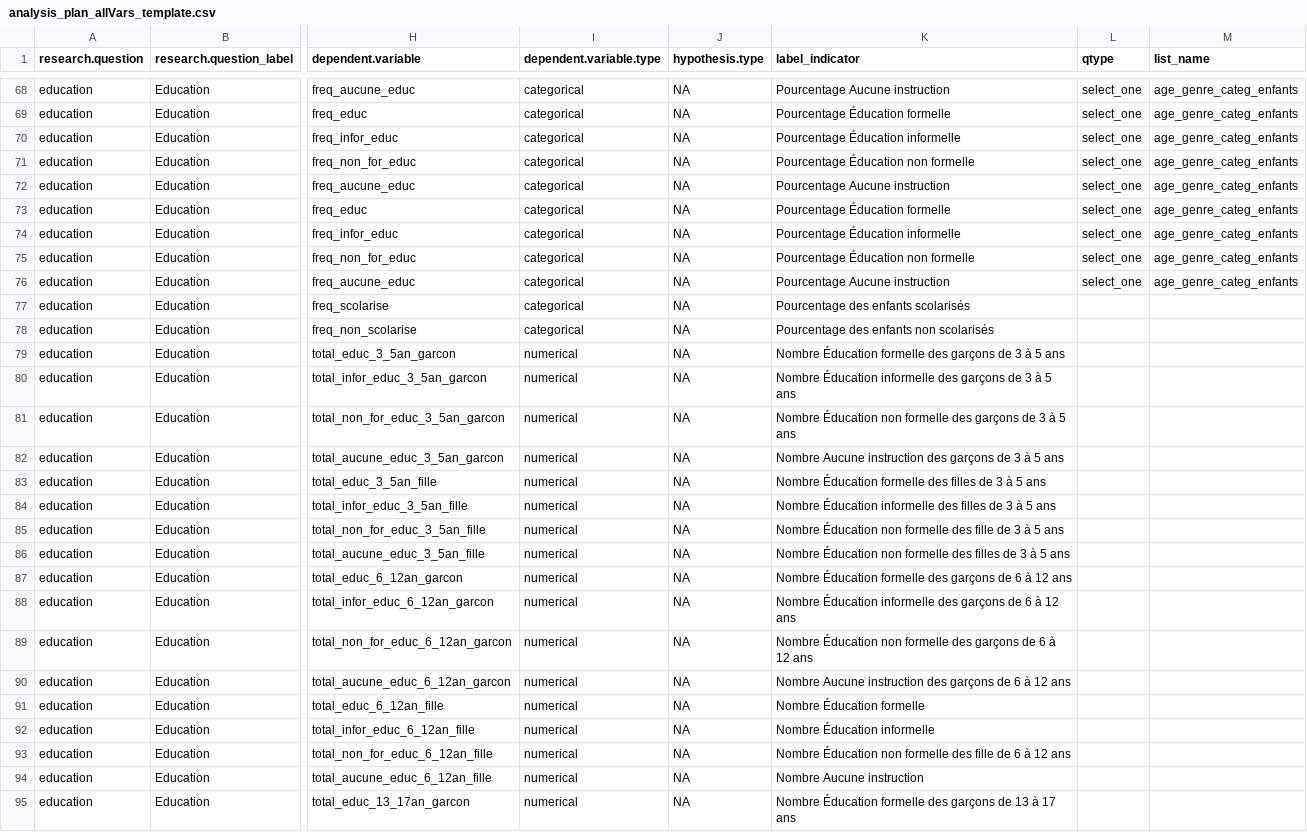
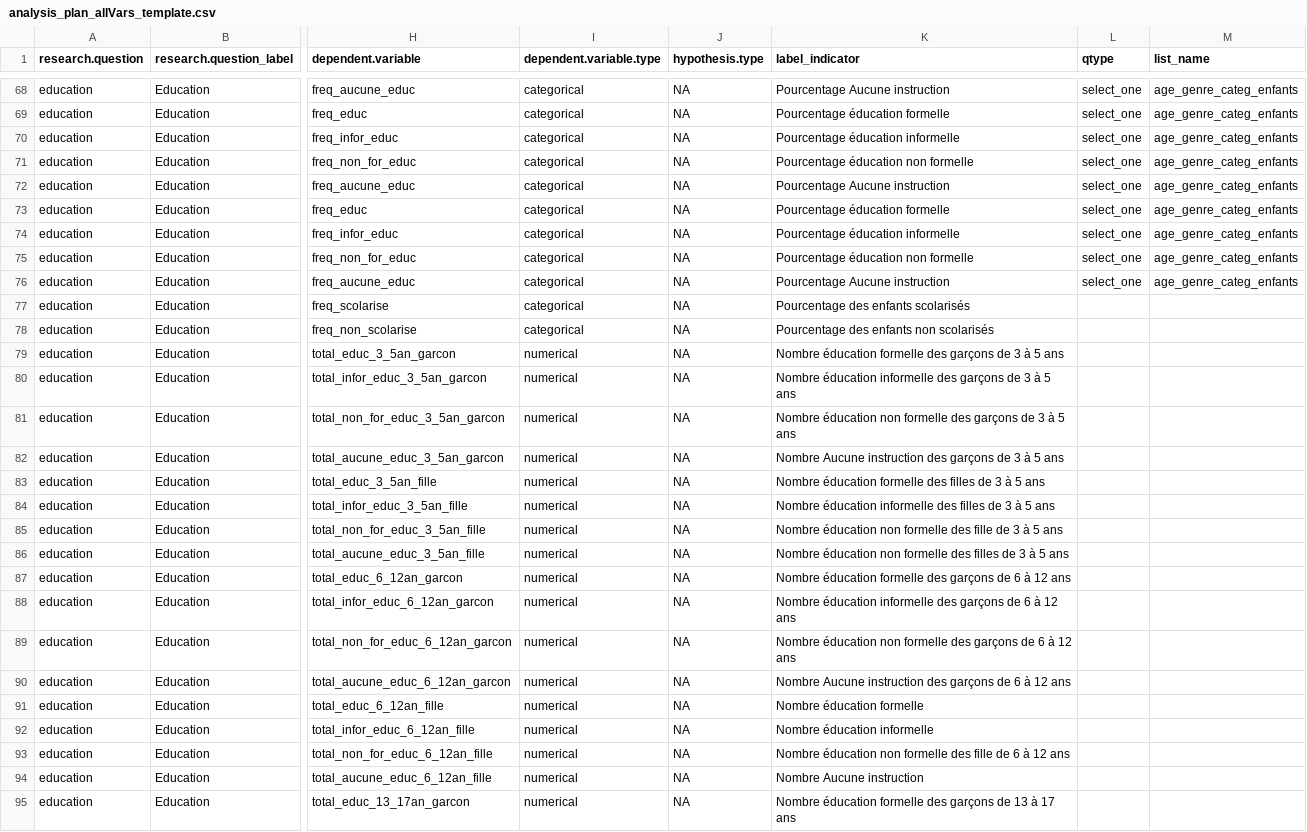
Before and after one commit to ElliottMess/BFA_MSNA_Analysis, a CSV file: data/analysis_plan_allVars_template.csv, drawn as a sheet; only a part is shown, gaps mark what is left out; the diff covers the shown part only; the diff names each change by its address in the sheet, - before the commit and + after, or states it on an @@ line.

```diff
--- a/data/analysis_plan_allVars_template.csv
+++ b/data/analysis_plan_allVars_template.csv
-K69 (label_indicator): Pourcentage Éducation formelle
+K69 (label_indicator): Pourcentage éducation formelle
-K70 (label_indicator): Pourcentage Éducation informelle
+K70 (label_indicator): Pourcentage éducation informelle
-K71 (label_indicator): Pourcentage Éducation non formelle
+K71 (label_indicator): Pourcentage éducation non formelle
-K73 (label_indicator): Pourcentage Éducation formelle
+K73 (label_indicator): Pourcentage éducation formelle
-K74 (label_indicator): Pourcentage Éducation informelle
+K74 (label_indicator): Pourcentage éducation informelle
-K75 (label_indicator): Pourcentage Éducation non formelle
+K75 (label_indicator): Pourcentage éducation non formelle
-K79 (label_indicator): Nombre Éducation formelle des…
+K79 (label_indicator): Nombre éducation formelle des…
-K80 (label_indicator): Nombre Éducation informelle des…
+K80 (label_indicator): Nombre éducation informelle des…
-K81 (label_indicator): Nombre Éducation non formelle…
+K81 (label_indicator): Nombre éducation non formelle…
-K83 (label_indicator): Nombre Éducation formelle des…
+K83 (label_indicator): Nombre éducation formelle des…
-K84 (label_indicator): Nombre Éducation informelle des…
+K84 (label_indicator): Nombre éducation informelle des…
-K85 (label_indicator): Nombre Éducation non formelle…
+K85 (label_indicator): Nombre éducation non formelle…
-K86 (label_indicator): Nombre Éducation non formelle…
+K86 (label_indicator): Nombre éducation non formelle…
-K87 (label_indicator): Nombre Éducation formelle des…
+K87 (label_indicator): Nombre éducation formelle des…
-K88 (label_indicator): Nombre Éducation informelle des…
+K88 (label_indicator): Nombre éducation informelle des…
-K89 (label_indicator): Nombre Éducation non formelle…
+K89 (label_indicator): Nombre éducation non formelle…
-K91 (label_indicator): Nombre Éducation formelle
+K91 (label_indicator): Nombre éducation formelle
-K92 (label_indicator): Nombre Éducation informelle
+K92 (label_indicator): Nombre éducation informelle
-K93 (label_indicator): Nombre Éducation non formelle…
+K93 (label_indicator): Nombre éducation non formelle…
-K95 (label_indicator): Nombre Éducation formelle des…
+K95 (label_indicator): Nombre éducation formelle des…
```
Also changed, not shown: 92 edited cells elsewhere in this file, 3 other files.
